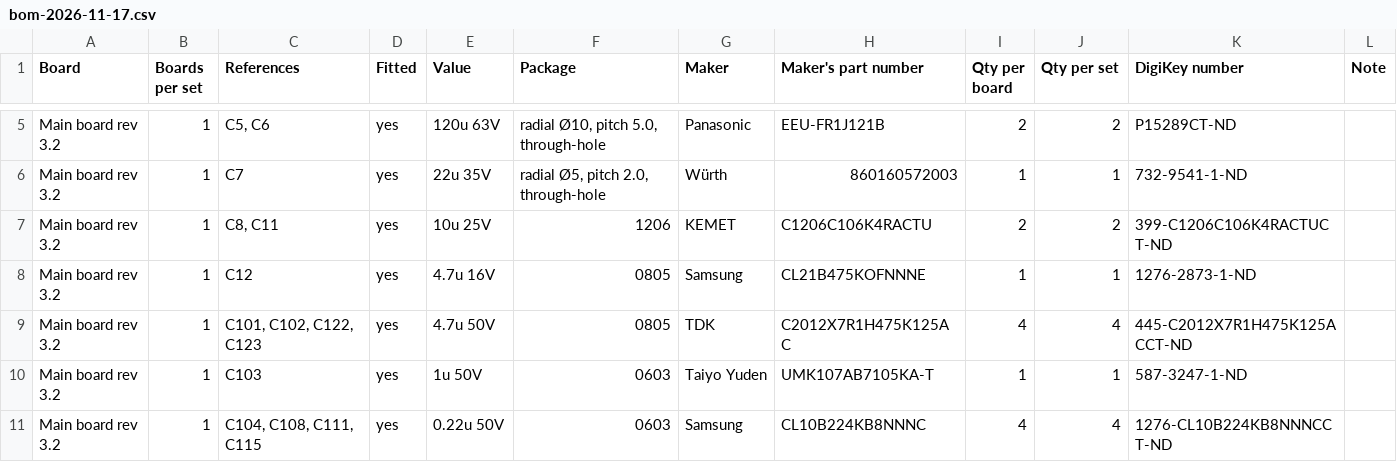
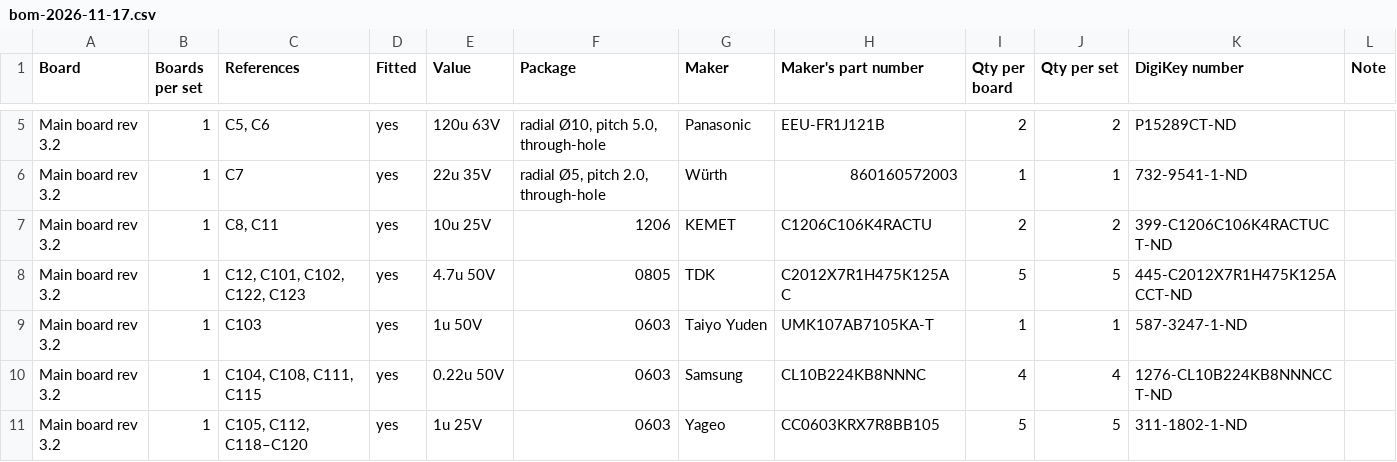
Before and after one commit to neocleous/ha-panel, a CSV file: hardware/notes/bom-2026-11-17.csv, drawn as a sheet; only a part is shown, gaps mark what is left out; the shorter side is filled out with more unchanged rows.

```diff
--- a/hardware/notes/bom-2026-11-17.csv
+++ b/hardware/notes/bom-2026-11-17.csv
@@ -7,4 +7,3 @@ Main board rev 3.2,1,C7,yes,22u 35V,"radial Ø5, pitch 2.0, through-hole",Würth
 Main board rev 3.2,1,"C8, C11",yes,10u 25V,1206,KEMET,C1206C106K4RACTU,2,2,399-C1206C106K4RACTUCT-ND,
-Main board rev 3.2,1,C12,yes,4.7u 16V,0805,Samsung,CL21B475KOFNNNE,1,1,1276-2873-1-ND,
-Main board rev 3.2,1,"C101, C102, C122, C123",yes,4.7u 50V,0805,TDK,C2012X7R1H475K125AC,4,4,445-C2012X7R1H475K125ACCT-ND,
+Main board rev 3.2,1,"C12, C101, C102, C122, C123",yes,4.7u 50V,0805,TDK,C2012X7R1H475K125AC,5,5,445-C2012X7R1H475K125ACCT-ND,
 Main board rev 3.2,1,C103,yes,1u 50V,0603,Taiyo Yuden,UMK107AB7105KA-T,1,1,587-3247-1-ND,
```
Also changed, not shown: hardware/notes/digikey-bom.csv, 29 other files.
